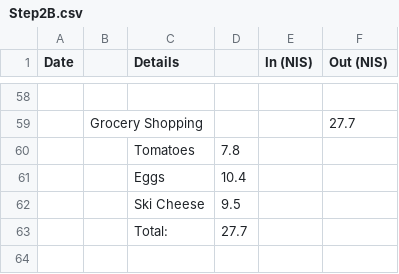
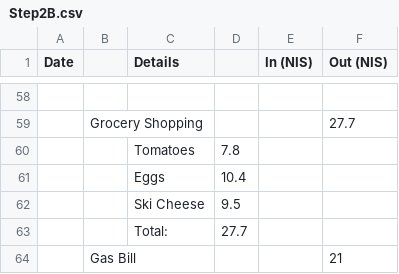
Before and after one commit to ItamarShmelo/YourMoneyOrYourLife, a CSV file: Step2/Step2B.csv, drawn as a sheet; only a part is shown, gaps mark what is left out; the diff names each change by its address in the sheet, - before the commit and + after, or states it on an @@ line.

Commit message:
finished the day

```diff
--- a/Step2/Step2B.csv
+++ b/Step2/Step2B.csv
+row 64:  | Gas Bill |  |  |  | 21
```
